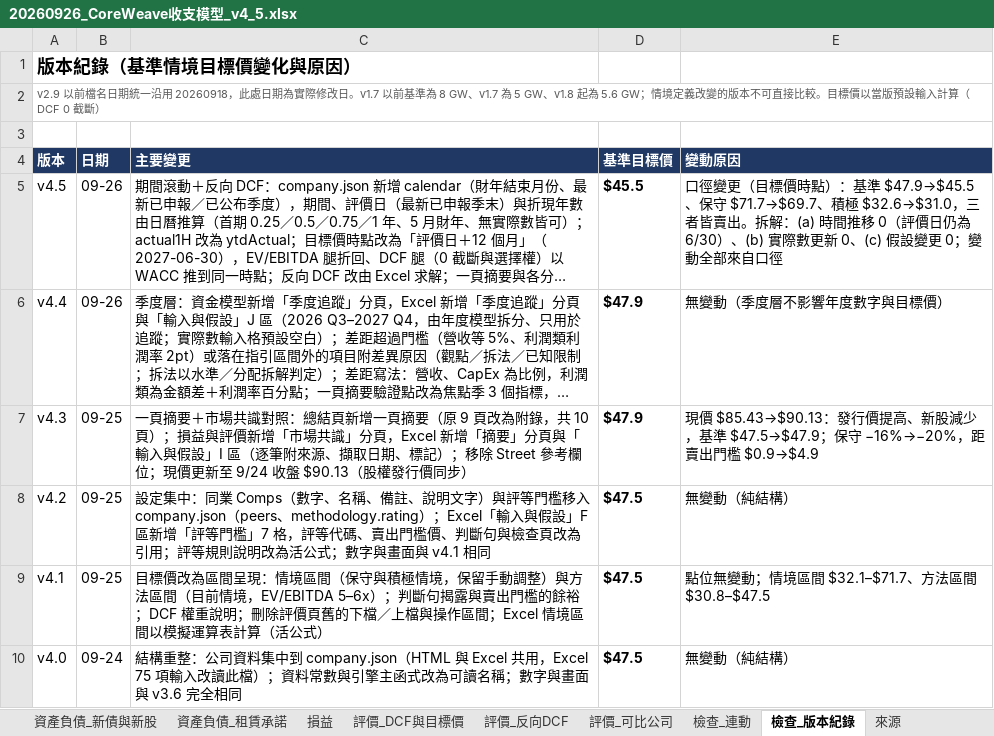
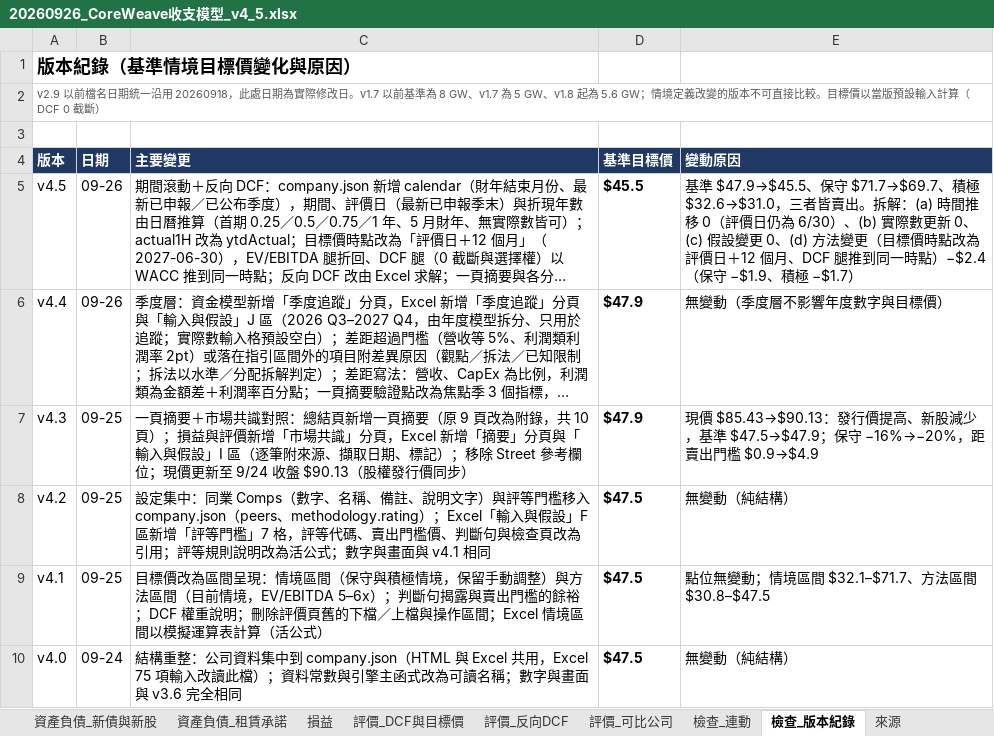
Before and after one commit to YinchenChang/crwv-model, an Excel workbook: dist/20260926_CoreWeave收支模型_v4_5.xlsx, sheet 檢查_版本紀錄, drawn as a sheet; only a part is shown; long unchanged cells end in …; values as stored, in another font and other column widths than the file's, no borders; the diff names each change by its address in the sheet, - before the commit and + after, or states it on an @@ line.

```diff
--- a/dist/20260926_CoreWeave收支模型_v4_5.xlsx (sheet 檢查_版本紀錄)
+++ b/dist/20260926_CoreWeave收支模型_v4_5.xlsx (sheet 檢查_版本紀錄)
-E5 (變動原因): 口徑變更（目標價時點）：基準 $47.9→$45.5、保守 $71.7→$69.7、積極 $32.6→$31.0，三者皆賣出。拆解：(a) 時間推移 0（評價日仍為 6/30）、(b) 實際數更新 0、(c) 假設變更 0；變動全部來自口徑
+E5 (變動原因): 基準 $47.9→$45.5、保守 $71.7→$69.7、積極 $32.6→$31.0，三者皆賣出。拆解：(a) 時間推移 0（評價日仍為 6/30）、(b) 實際數更新 0、(c) 假設變更 0、(d) 方法變更（目標價時點改為評價日＋12 個月、DCF 腿推到同一時點）−$2.4（保守 −$1.9、積極 −$1.7）
```
Also changed, not shown: 7 other files.
